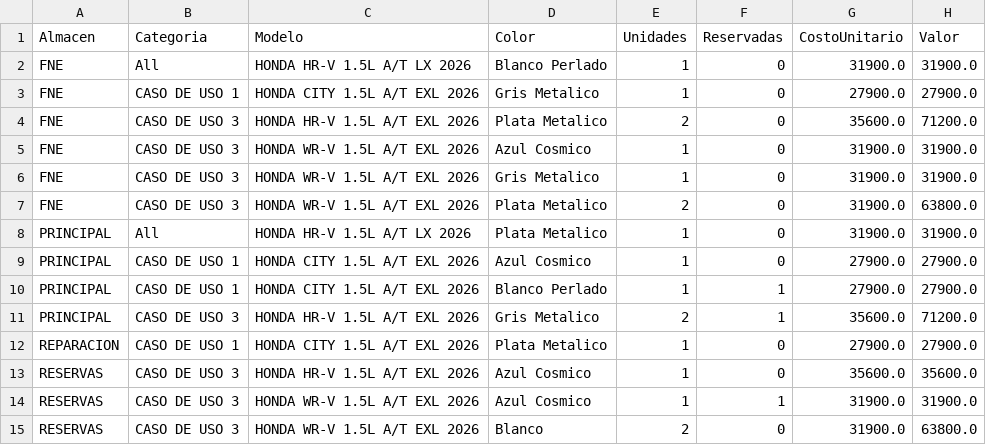
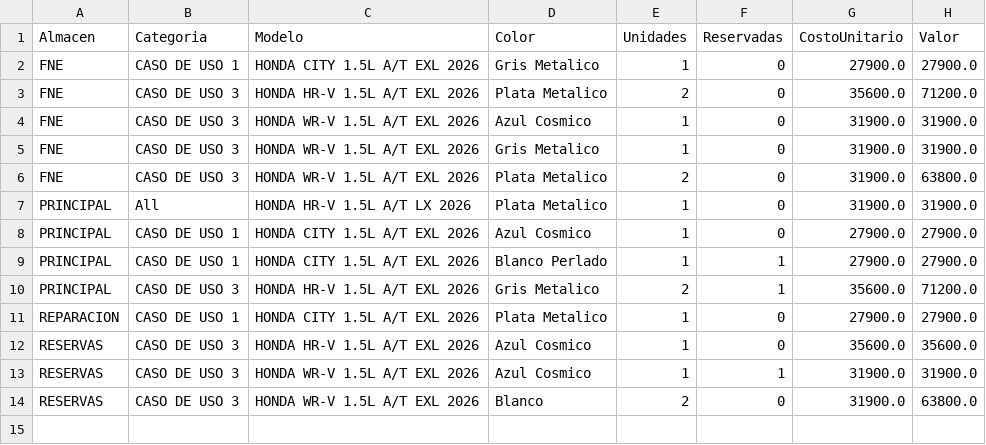
Before and after one commit to latinbienti-sys/inventariohonda, a CSV file: Inventario_Carros_Honda_Resumen.csv, drawn as a sheet; the diff names each change by its address in the sheet, - before the commit and + after, or states it on an @@ line.

```diff
--- a/Inventario_Carros_Honda_Resumen.csv
+++ b/Inventario_Carros_Honda_Resumen.csv
-row 2: FNE | All | HONDA HR-V 1.5L A/T LX 2026 | Blanco Perlado | 1 | 0 | 31900.0 | 31900.0
```
Also changed, not shown: Inventario_Carros_Honda_Detalle.csv, 2 other files.
